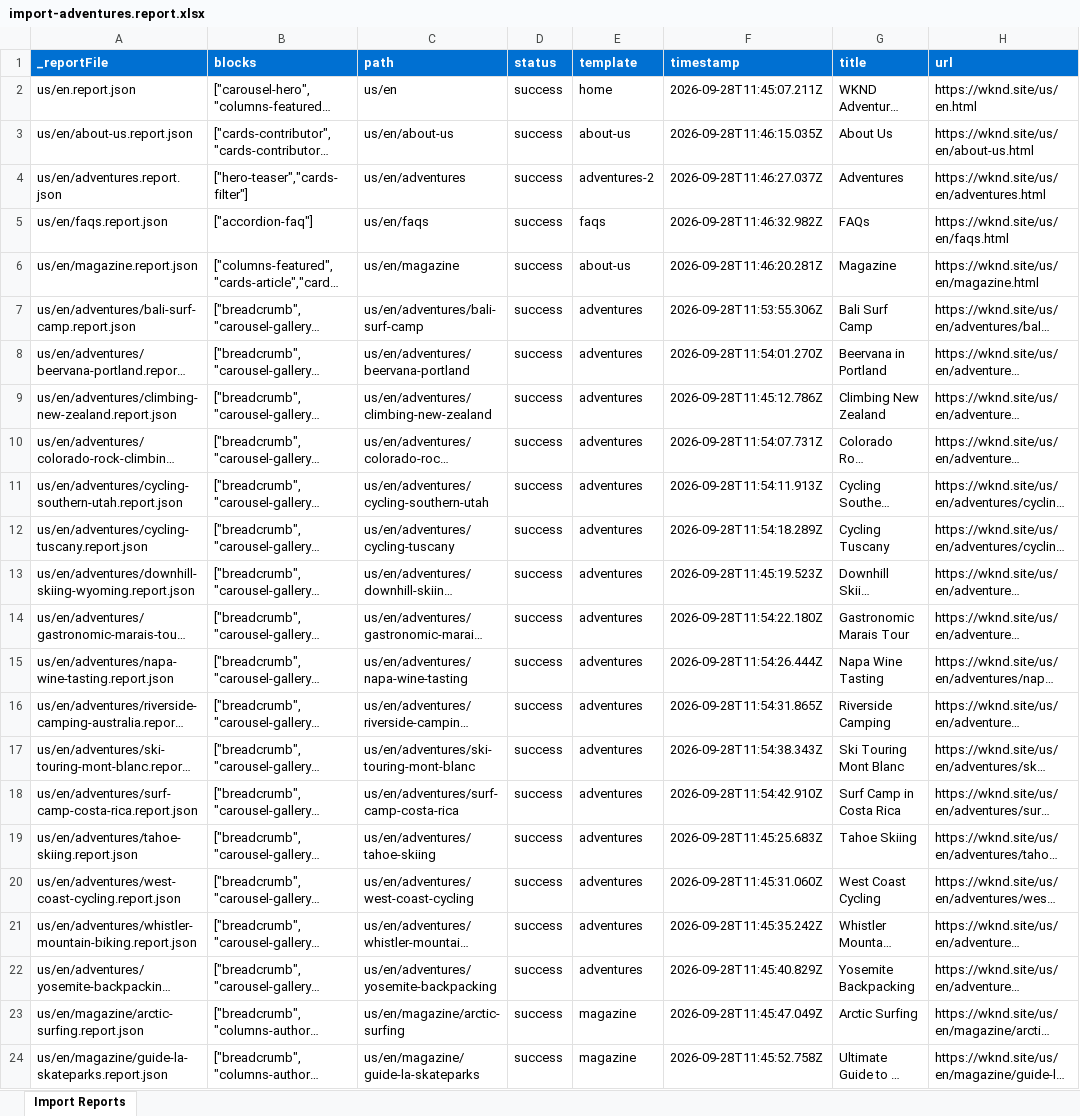
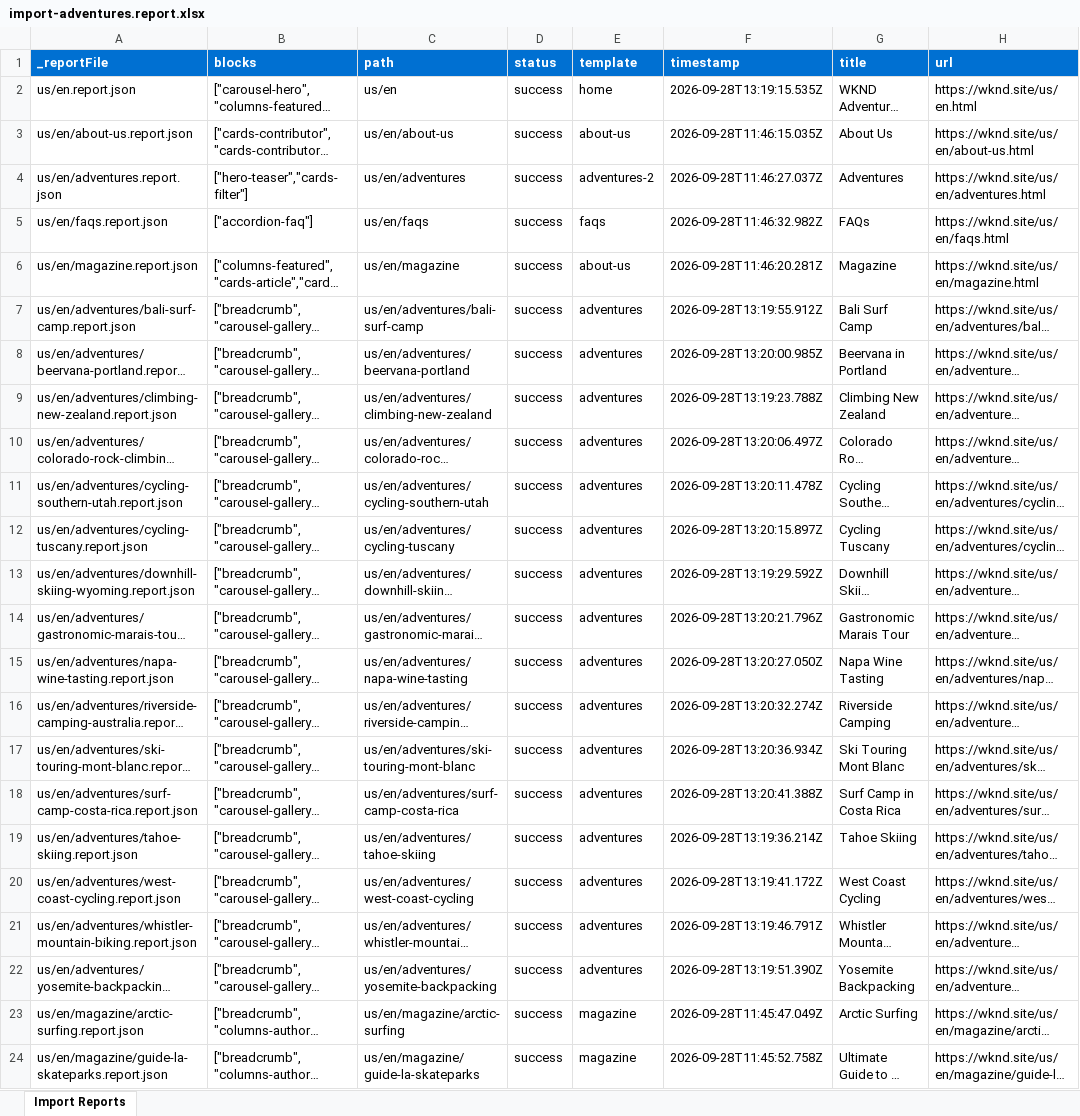
Before and after one commit to nupur1991jain-1/nupur-eds-training, an Excel workbook: tools/importer/reports/import-adventures.report.xlsx, sheet Import Reports, drawn as a sheet; only a part is shown; long unchanged cells end in …; values as stored, in another font and other column widths than the file's, no borders; the diff names each change by its address in the sheet, - before the commit and + after, or states it on an @@ line.

```diff
--- a/tools/importer/reports/import-adventures.report.xlsx (sheet Import Reports)
+++ b/tools/importer/reports/import-adventures.report.xlsx (sheet Import Reports)
-F2 (timestamp): 2026-09-28T11:45:07.211Z
+F2 (timestamp): 2026-09-28T13:19:15.535Z
-F7 (timestamp): 2026-09-28T11:53:55.306Z
+F7 (timestamp): 2026-09-28T13:19:55.912Z
-F8 (timestamp): 2026-09-28T11:54:01.270Z
+F8 (timestamp): 2026-09-28T13:20:00.985Z
-F9 (timestamp): 2026-09-28T11:45:12.786Z
+F9 (timestamp): 2026-09-28T13:19:23.788Z
-F10 (timestamp): 2026-09-28T11:54:07.731Z
+F10 (timestamp): 2026-09-28T13:20:06.497Z
-F11 (timestamp): 2026-09-28T11:54:11.913Z
+F11 (timestamp): 2026-09-28T13:20:11.478Z
-F12 (timestamp): 2026-09-28T11:54:18.289Z
+F12 (timestamp): 2026-09-28T13:20:15.897Z
-F13 (timestamp): 2026-09-28T11:45:19.523Z
+F13 (timestamp): 2026-09-28T13:19:29.592Z
-F14 (timestamp): 2026-09-28T11:54:22.180Z
+F14 (timestamp): 2026-09-28T13:20:21.796Z
-F15 (timestamp): 2026-09-28T11:54:26.444Z
+F15 (timestamp): 2026-09-28T13:20:27.050Z
-F16 (timestamp): 2026-09-28T11:54:31.865Z
+F16 (timestamp): 2026-09-28T13:20:32.274Z
-F17 (timestamp): 2026-09-28T11:54:38.343Z
+F17 (timestamp): 2026-09-28T13:20:36.934Z
-F18 (timestamp): 2026-09-28T11:54:42.910Z
+F18 (timestamp): 2026-09-28T13:20:41.388Z
-F19 (timestamp): 2026-09-28T11:45:25.683Z
+F19 (timestamp): 2026-09-28T13:19:36.214Z
-F20 (timestamp): 2026-09-28T11:45:31.060Z
+F20 (timestamp): 2026-09-28T13:19:41.172Z
-F21 (timestamp): 2026-09-28T11:45:35.242Z
+F21 (timestamp): 2026-09-28T13:19:46.791Z
-F22 (timestamp): 2026-09-28T11:45:40.829Z
+F22 (timestamp): 2026-09-28T13:19:51.390Z
```
Also changed, not shown: tools/importer/reports/import-home.report.xlsx, 31 other files.
